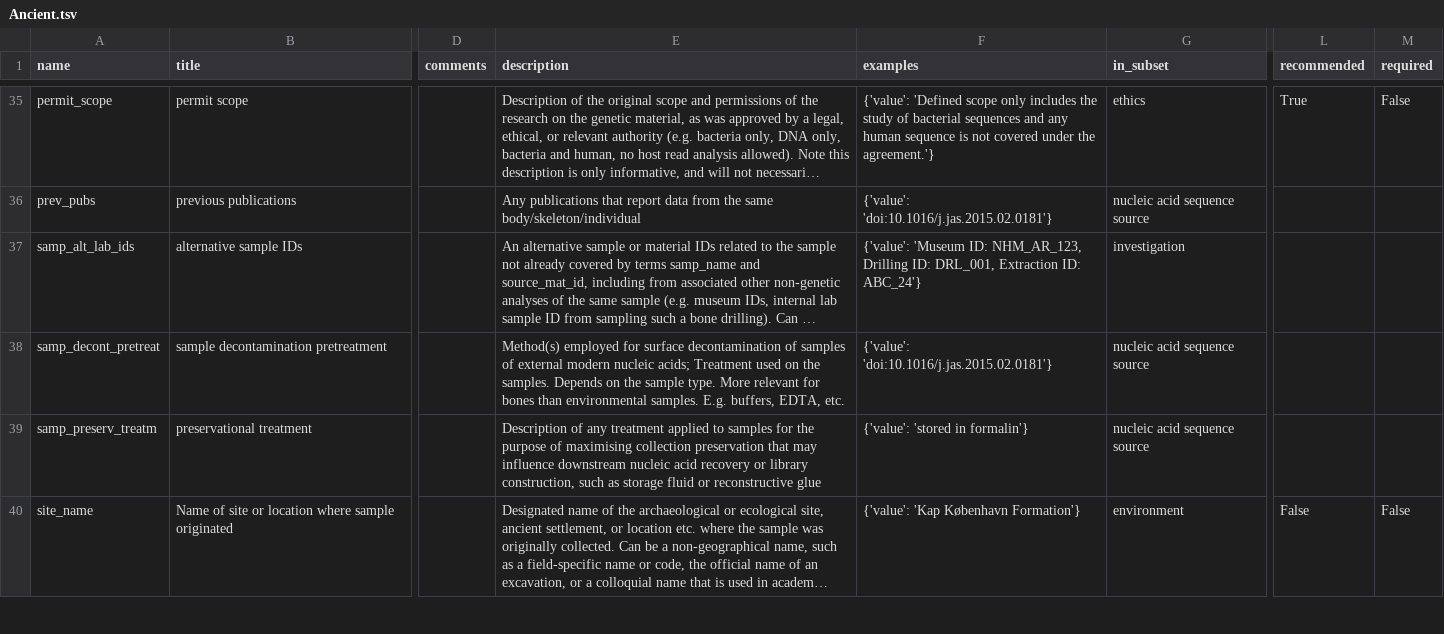
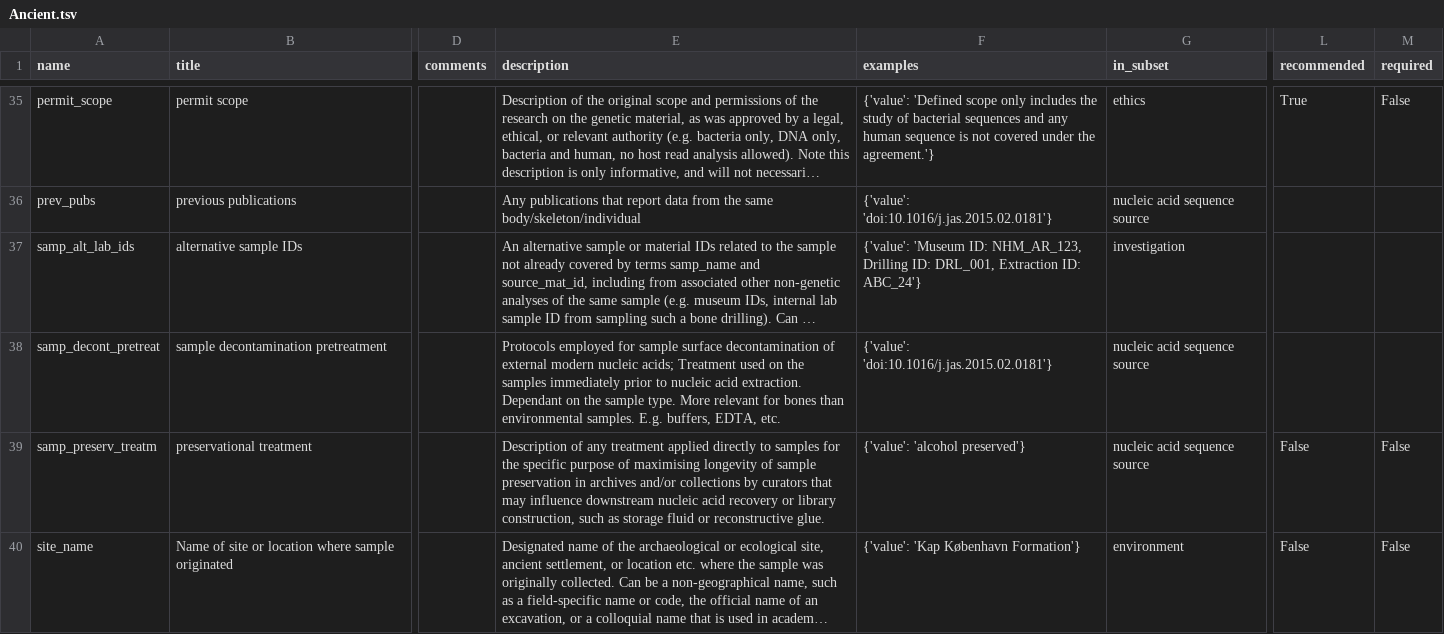
Before and after one commit to MIxS-MInAS/extension-ancient, a TSV file: project/class-model-tsvs/Ancient.tsv, drawn as a sheet; only a part is shown, gaps mark what is left out; long unchanged cells end in …; the diff covers the shown part only; the diff names each change by its address in the sheet, - before the commit and + after, or states it on an @@ line.

```diff
--- a/project/class-model-tsvs/Ancient.tsv
+++ b/project/class-model-tsvs/Ancient.tsv
-E38 (description): Method(s) employed for surface decontamination of samples of external modern nucleic acids; Treatment used on the samples. Depends on the…
+E38 (description): Protocols employed for sample surface decontamination of external modern nucleic acids; Treatment used on the samples immediately prior to nucleic acid extraction. Dependant on the…
-E39 (description): …treatment applied to samples for the purpose of maximising collection preservation that may influence downstream nucleic acid recovery or library construction, such as storage fluid or reconstructive glue
+E39 (description): …treatment applied directly to samples for the specific purpose of maximising longevity of sample preservation in archives and/or collections by curators that may influence downstream nucleic acid recovery or library construction, such as storage fluid or reconstructive glue.
-F39 (examples): {'value': 'stored in formalin'}
+F39 (examples): {'value': 'alcohol preserved'}
-L39 (recommended): (empty)
+L39 (recommended): False
-M39 (required): (empty)
+M39 (required): False
```
Also changed, not shown: 16 edited cells elsewhere in this file, 2 other files.
